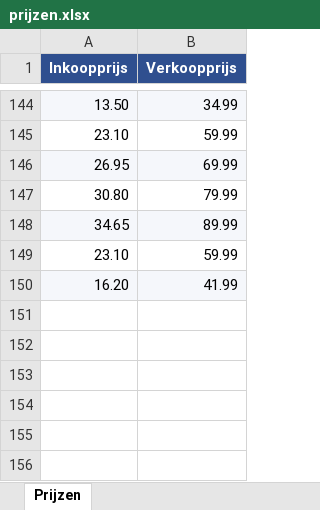
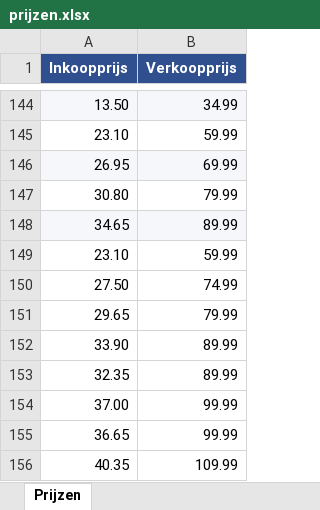
Before and after one commit to hssnfarooq/luxeoverhemden-app, an Excel workbook: Casamoda/prijzen.xlsx, sheet Prijzen, drawn as a sheet; only a part is shown, gaps mark what is left out; values as stored, in another font and other column widths than the file's, no borders; charts and pictures not drawn; removed rows and columns are numbered as before the commit, all else as after; the diff names each change by its address in the sheet, - before the commit and + after, or states it on an @@ line.

Commit message:
Update autoimport.txt with new product URLs, expand done.txt with additional product entries, and enhance input.csv with new size and price data. Modify translate_casamoda.txt for improved translations and update error_debug.txt with new product processing details. Address missing translation mappings in logs and refine MagentoFiller for better color handling in product data.

```diff
--- a/Casamoda/prijzen.xlsx (sheet Prijzen)
+++ b/Casamoda/prijzen.xlsx (sheet Prijzen)
-row 150: 16.20 | 41.99
+row 150: 27.50 | 74.99
+row 151: 29.65 | 79.99
+row 152: 33.90 | 89.99
+row 153: 32.35 | 89.99
+row 154: 37.00 | 99.99
+row 155: 36.65 | 99.99
+row 156: 40.35 | 109.99
```
Also changed, not shown: charts or pictures, 10 other files.
